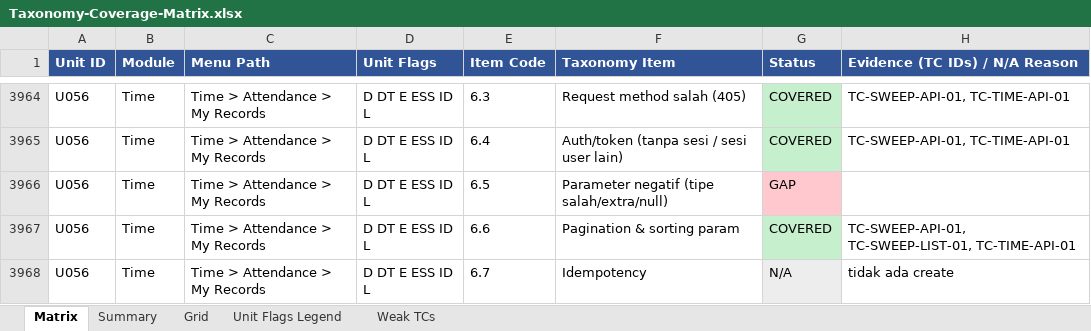
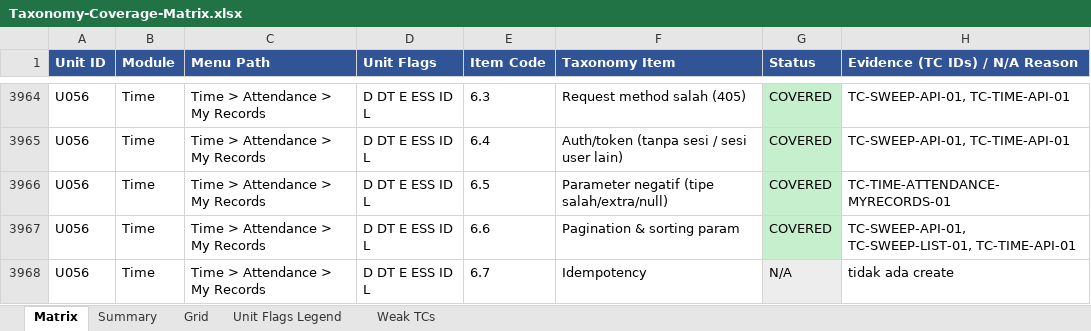
Before and after one commit to arsalwildan15/qa-portofolio, an Excel workbook: docs/Taxonomy-Coverage-Matrix.xlsx, sheet Matrix, drawn as a sheet; only a part is shown, gaps mark what is left out; values as stored, in another font and other column widths than the file's, no borders; the diff covers the shown part only; the diff names each change by its address in the sheet, - before the commit and + after, or states it on an @@ line.

```diff
--- a/docs/Taxonomy-Coverage-Matrix.xlsx (sheet Matrix)
+++ b/docs/Taxonomy-Coverage-Matrix.xlsx (sheet Matrix)
-G3966 (Status): GAP
+G3966 (Status): COVERED
-G3966 fill: #FFC7CE
+G3966 fill: #C6EFCE
-H3966 (Evidence (TC IDs) / N/A Reason): (empty)
+H3966 (Evidence (TC IDs) / N/A Reason): TC-TIME-ATTENDANCE-MYRECORDS-01
```
Also changed, not shown: 37 edited cells and cell formats elsewhere in this sheet, sheet Grid, docs/Bug-List.xlsx, 6 other files.
